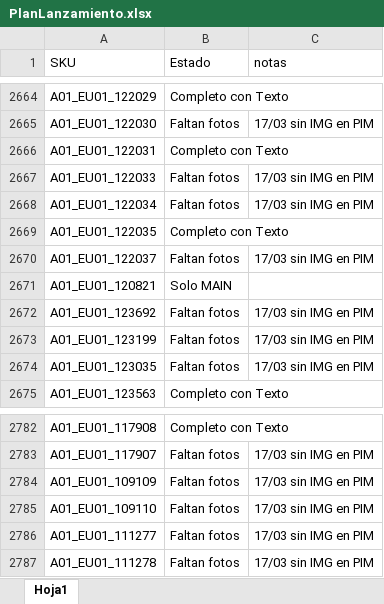
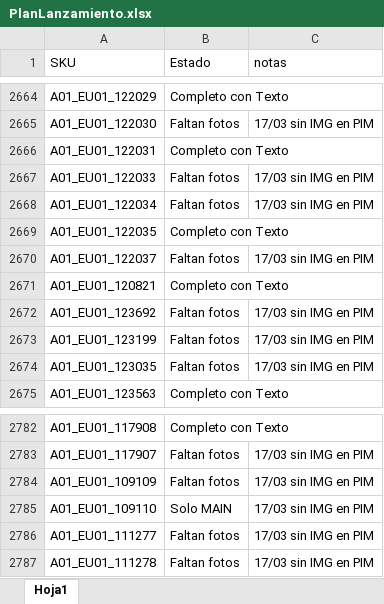
Before and after one commit to juanbrox-stack/PS-Bridge, an Excel workbook: PlanLanzamiento.xlsx, sheet Hoja1, drawn as a sheet; only a part is shown, gaps mark what is left out; values as stored, in another font and other column widths than the file's, no cell formats; the diff covers the shown part only; the diff names each change by its address in the sheet, - before the commit and + after, or states it on an @@ line.

```diff
--- a/PlanLanzamiento.xlsx (sheet Hoja1)
+++ b/PlanLanzamiento.xlsx (sheet Hoja1)
-B2671 (Estado): Solo MAIN
+B2671 (Estado): Completo con Texto
-B2785 (Estado): Faltan fotos
+B2785 (Estado): Solo MAIN
```
Also changed, not shown: 6 added rows, 1 moved row and 6 edited cells elsewhere in this sheet, cell formats, 6 other files.
